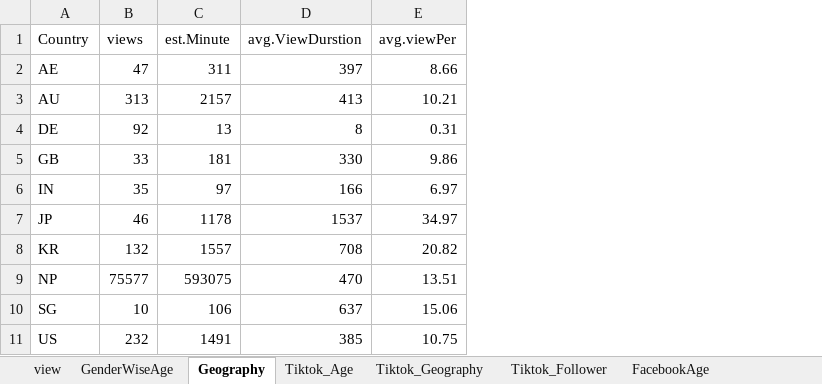
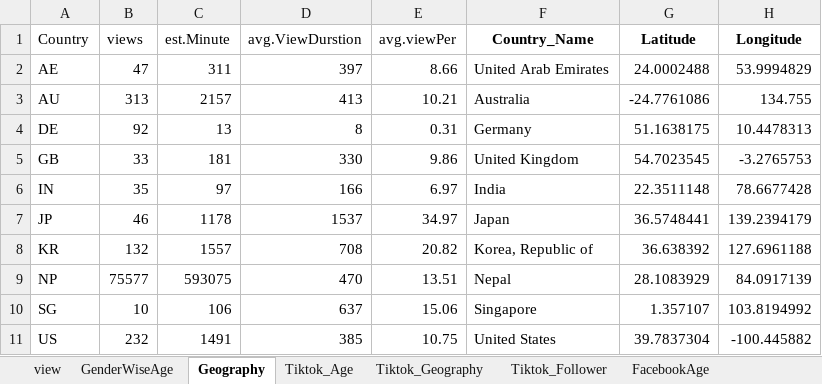
Before and after one commit to Swopnil38/Visualizer, an Excel workbook: data/Finance Factory.xlsx, sheet Geography, drawn as a sheet; values as stored, in another font and other column widths than the file's, no borders; the diff names each change by its address in the sheet, - before the commit and + after, or states it on an @@ line.

```diff
--- a/data/Finance Factory.xlsx (sheet Geography)
+++ b/data/Finance Factory.xlsx (sheet Geography)
+column F (Country_Name), rows 2-11: United Arab Emirates | Australia | Germany | United Kingdom | India | Japan | Korea, Republic of | Nepal | Singapore | United States
+column G (Latitude), rows 2-11: 24.0002488 | -24.7761086 | 51.1638175 | 54.7023545 | 22.3511148 | 36.5748441 | 36.638392 | 28.1083929 | 1.357107 | 39.7837304
+column H (Longitude), rows 2-11: 53.9994829 | 134.755 | 10.4478313 | -3.2765753 | 78.6677428 | 139.2394179 | 127.6961188 | 84.0917139 | 103.8194992 | -100.445882
```
Also changed, not shown: sheet Tiktok_Geography, sheet Instagram_Geography, sheet Facebook_Geography, sheet Audio_Geography, data/Agrifo.xlsx, data/Khulla Manch.xlsx, 28 other files.
